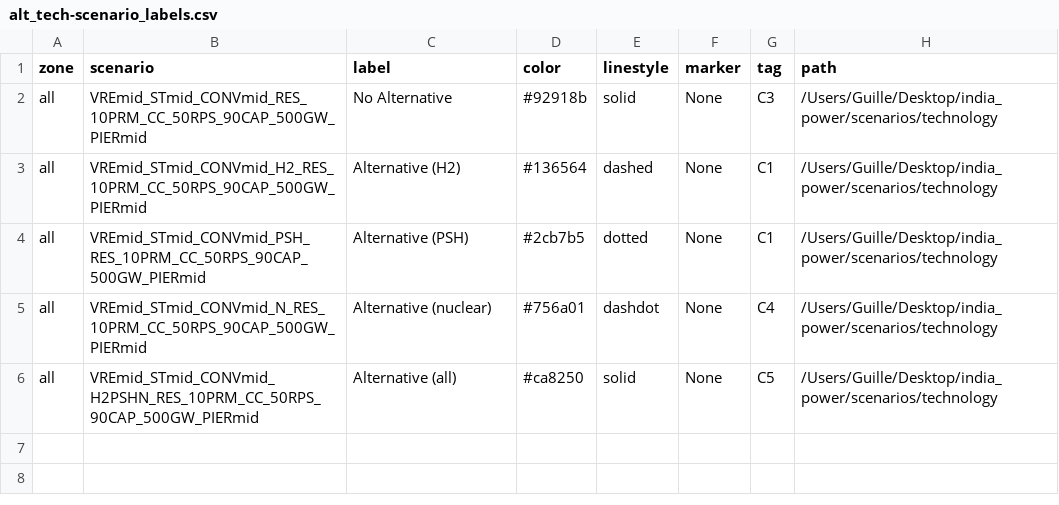
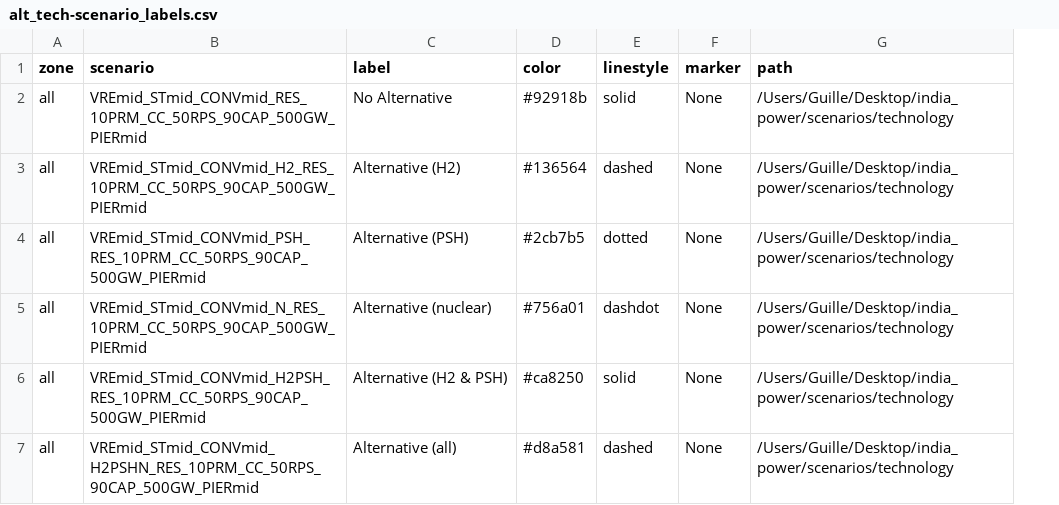
Before and after one commit to cetlab-ucsb/gridpath_india_viz, a CSV file: csvs/alt_tech-scenario_labels.csv, drawn as a sheet; removed rows and columns are numbered as before the commit, all else as after; the diff names each change by its address in the sheet, - before the commit and + after, or states it on an @@ line.

```diff
--- a/csvs/alt_tech-scenario_labels.csv
+++ b/csvs/alt_tech-scenario_labels.csv
-column G (tag), rows 2-6: C3 | C1 | C1 | C4 | C5
+row 6: all | VREmid_STmid_CONVmid_H2PSH_RES_10PRM_CC_50RPS_90CAP_500GW_PIERmid | Alternative (H2 & PSH) | #ca8250 | solid | None | /Users/Guille/Desktop/india_power/scenarios/technology
-D7 (color): #ca8250
+D7 (color): #d8a581
-E7 (linestyle): solid
+E7 (linestyle): dashed
```
Also changed, not shown: csvs/policy_iced-scenario_labels.csv, csvs/policy_pier-scenario_labels.csv, 5 other files.
